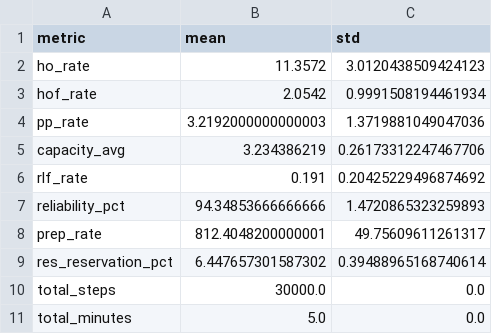
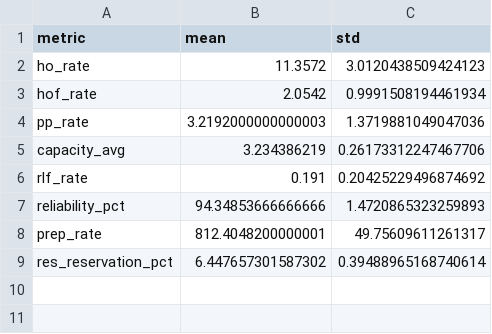
Before and after one commit to gerardgrau/Distributional-RL-for-LTM-Handover, a CSV file: results/final_metrics/baseline_summary.csv, drawn as a sheet.

```diff
--- a/results/final_metrics/baseline_summary.csv
+++ b/results/final_metrics/baseline_summary.csv
@@ -9,3 +9 @@ prep_rate,812.4048200000001,49.75609611261317
 res_reservation_pct,6.447657301587302,0.39488965168740614
-total_steps,30000.0,0.0
-total_minutes,5.0,0.0
```
Also changed, not shown: 4 other files.
